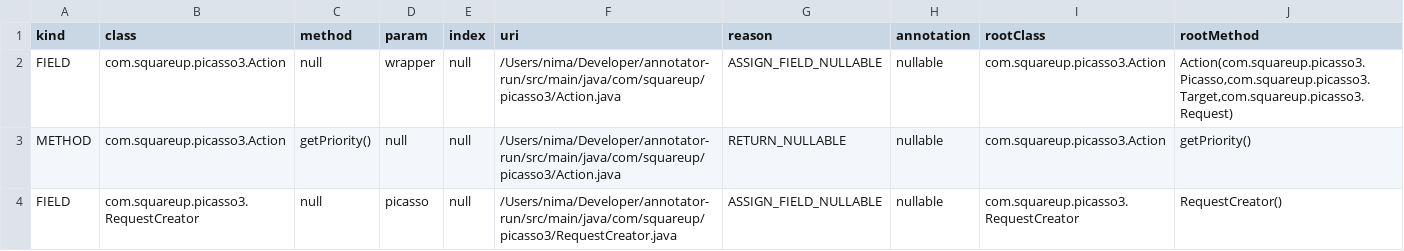
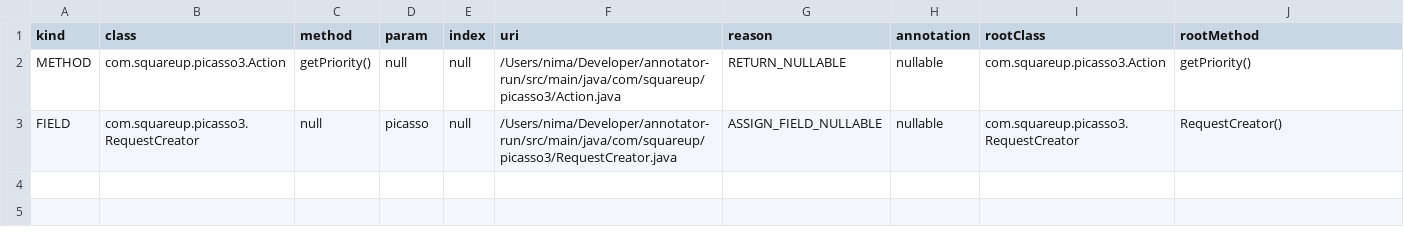
Before and after one commit to nimakarimipour/annotator-run, a TSV file: annotator-out/0/fixes.tsv, drawn as a sheet.

```diff
--- a/annotator-out/0/fixes.tsv
+++ b/annotator-out/0/fixes.tsv
@@ -1,3 +1,2 @@
 kind	class	method	param	index	uri	reason	annotation	rootClass	rootMethod
-FIELD	com.squareup.picasso3.Action	null	wrapper	null	/Users/nima/Developer/annotator-run/src/main/java/com/squareup/picasso3/Action.java	ASSIGN_FIELD_NULLABLE	nullable	com.squareup.picasso3.Action	Action(com.squareup.picasso3.Picasso,com.squareup.picasso3.Target,com.squareup.picasso3.Request)
 METHOD	com.squareup.picasso3.Action	getPriority()	null	null	/Users/nima/Developer/annotator-run/src/main/java/com/squareup/picasso3/Action.java	RETURN_NULLABLE	nullable	com.squareup.picasso3.Action	getPriority()
```
Also changed, not shown: annotator-out/0/errors.tsv, 3 other files.
